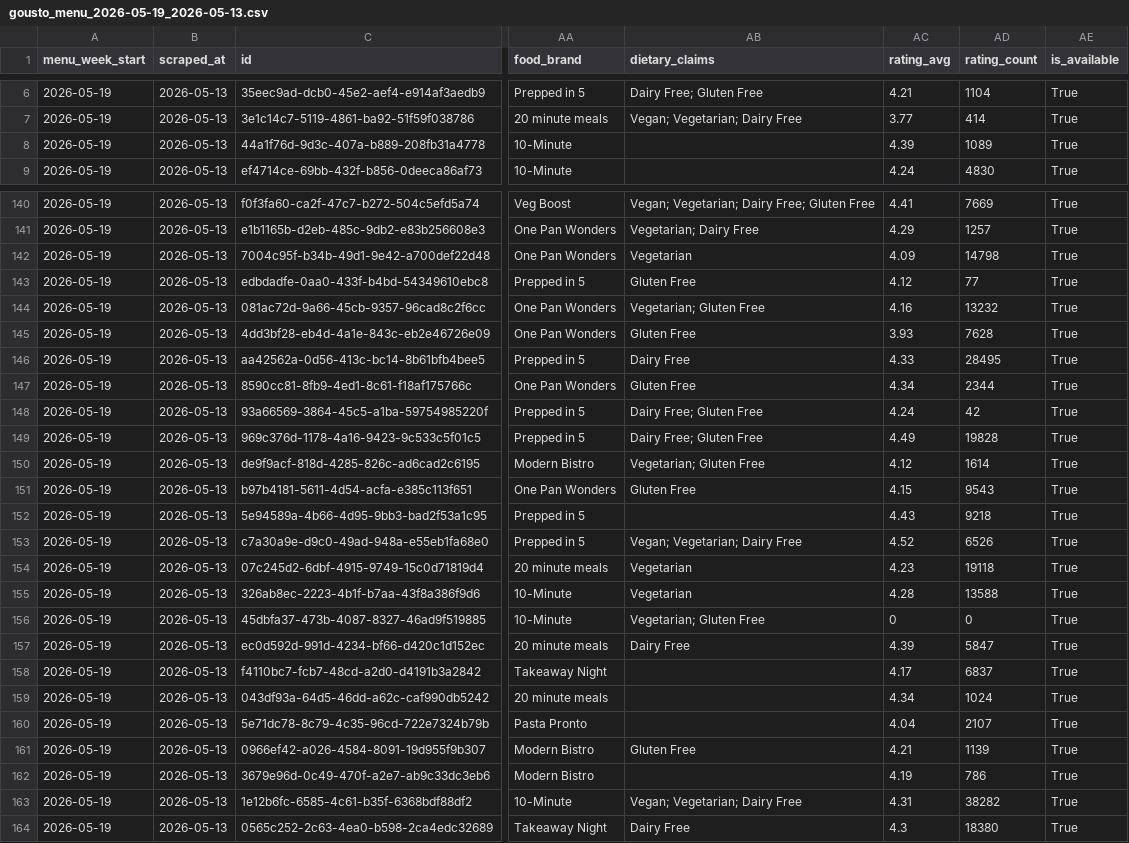
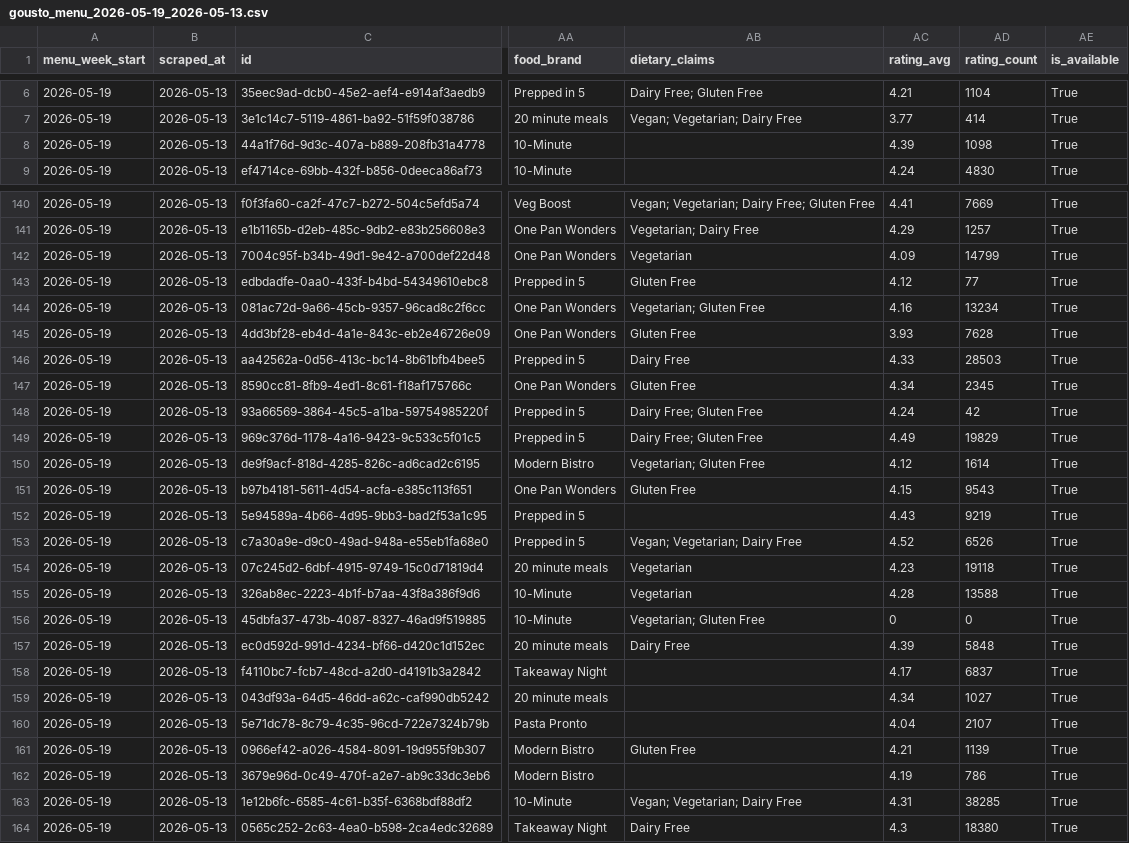
Before and after one commit to rohanvaswani-code/gousto-menu-dashboard, a CSV file: data/gousto_menu_2026-05-19_2026-05-13.csv, drawn as a sheet; only a part is shown, gaps mark what is left out; the diff covers the shown part only; the diff names each change by its address in the sheet, - before the commit and + after, or states it on an @@ line.

```diff
--- a/data/gousto_menu_2026-05-19_2026-05-13.csv
+++ b/data/gousto_menu_2026-05-19_2026-05-13.csv
-AD8 (rating_count): 1089
+AD8 (rating_count): 1098
-AD142 (rating_count): 14798
+AD142 (rating_count): 14799
-AD144 (rating_count): 13232
+AD144 (rating_count): 13234
-AD146 (rating_count): 28495
+AD146 (rating_count): 28503
-AD147 (rating_count): 2344
+AD147 (rating_count): 2345
-AD149 (rating_count): 19828
+AD149 (rating_count): 19829
-AD152 (rating_count): 9218
+AD152 (rating_count): 9219
-AD157 (rating_count): 5847
+AD157 (rating_count): 5848
-AD159 (rating_count): 1024
+AD159 (rating_count): 1027
-AD163 (rating_count): 38282
+AD163 (rating_count): 38285
```
Also changed, not shown: 13 edited cells elsewhere in this file, data/gousto_menu_2026-05-12_2026-05-13.csv, data/gousto_menu_2026-05-26_2026-05-13.csv.
